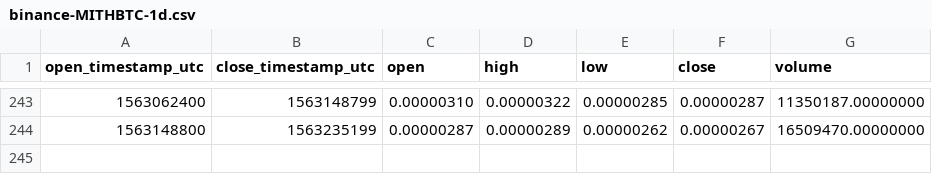
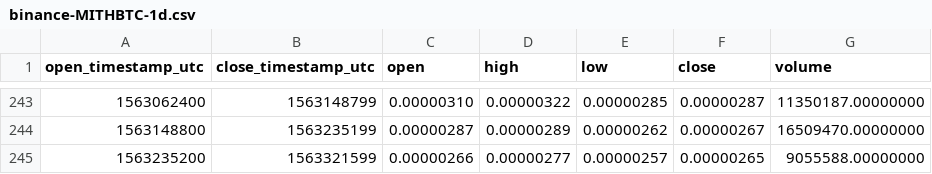
Before and after one commit to cryptobigbro/binance-MITHBTC, a CSV file: binance-MITHBTC-1d.csv, drawn as a sheet; only a part is shown, gaps mark what is left out; the diff names each change by its address in the sheet, - before the commit and + after, or states it on an @@ line.

```diff
--- a/binance-MITHBTC-1d.csv
+++ b/binance-MITHBTC-1d.csv
+row 245: 1563235200 | 1563321599 | 0.00000266 | 0.00000277 | 0.00000257 | 0.00000265 | 9055588.00000000
```
Also changed, not shown: binance-MITHBTC-1h.csv.
